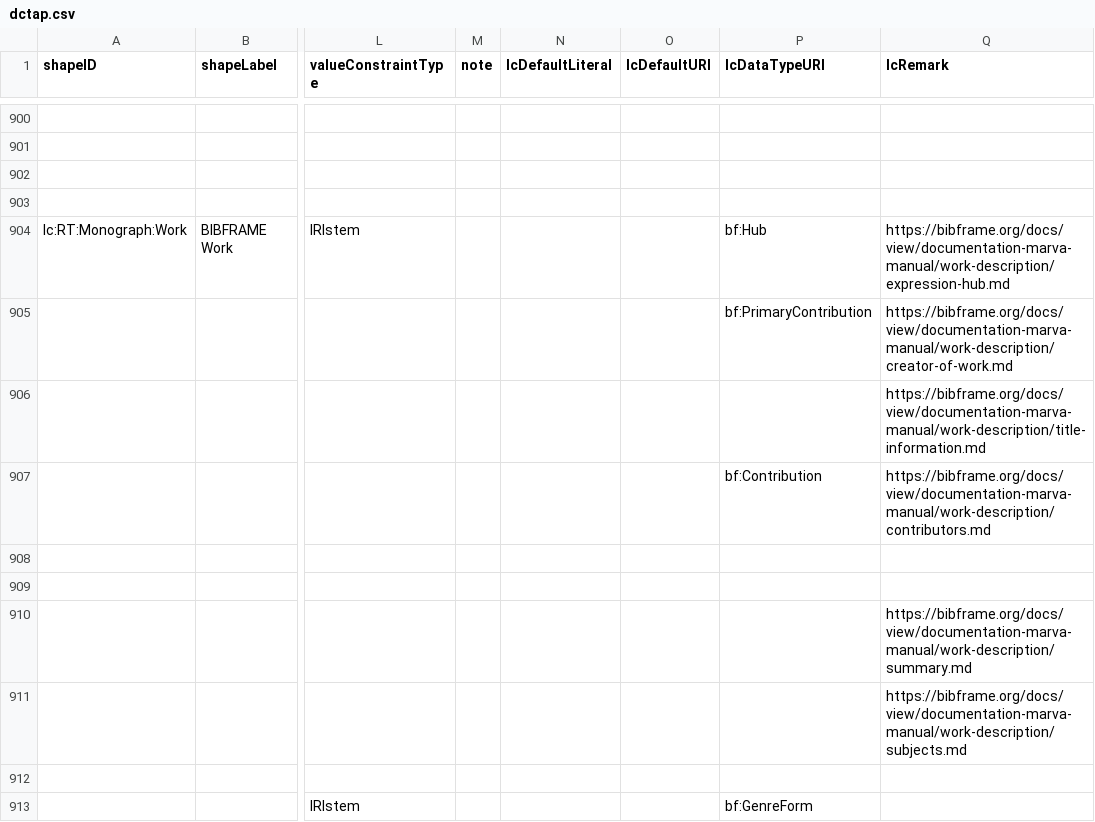
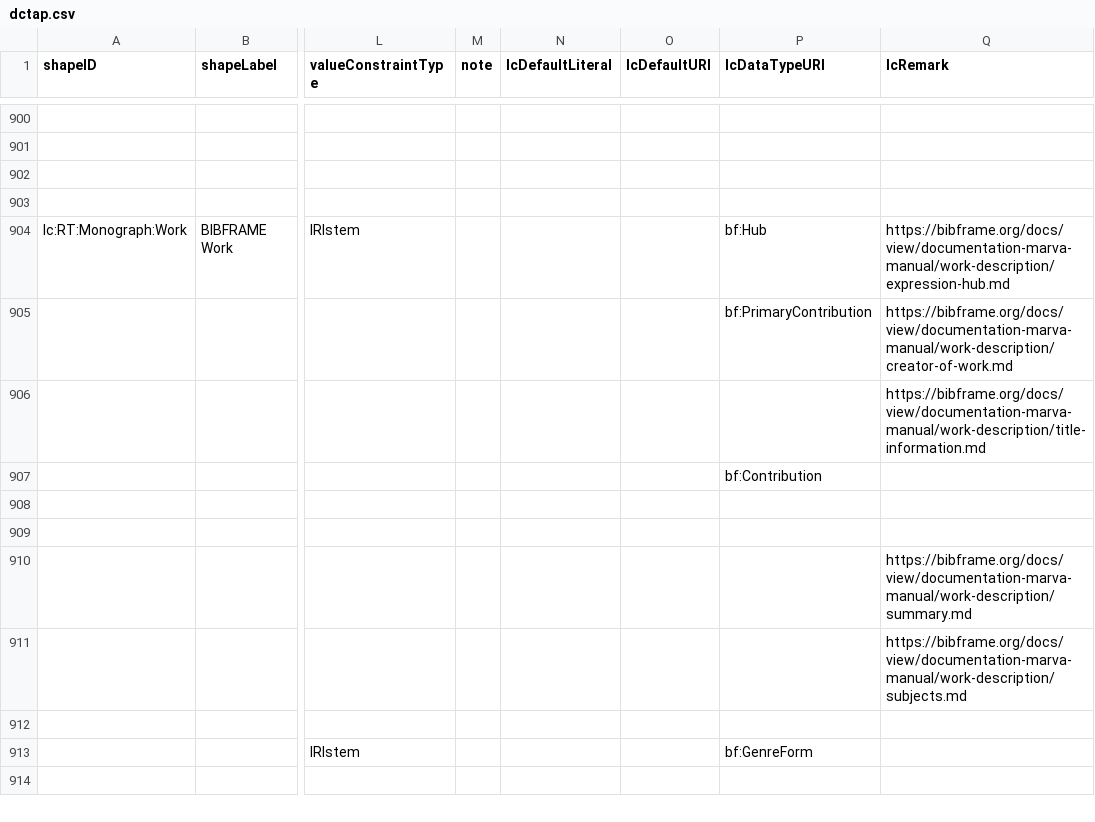
Before and after one commit to lcnetdev/marva-profiles, a CSV file: marva-stage/dctap.csv, drawn as a sheet; only a part is shown, gaps mark what is left out; the shorter side is filled out with more unchanged rows; the diff names each change by its address in the sheet, - before the commit and + after, or states it on an @@ line.

Commit message:
Update MARVA profiles

```diff
--- a/marva-stage/dctap.csv
+++ b/marva-stage/dctap.csv
-Q907 (lcRemark): https://bibframe.org/docs/view/documentation-marva-manual/work-description/contributors.md
+Q907 (lcRemark): (empty)
```
Also changed, not shown: 2 other files.
